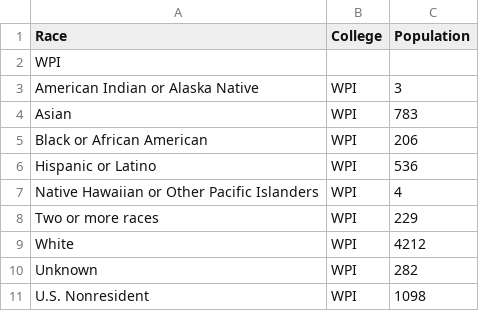
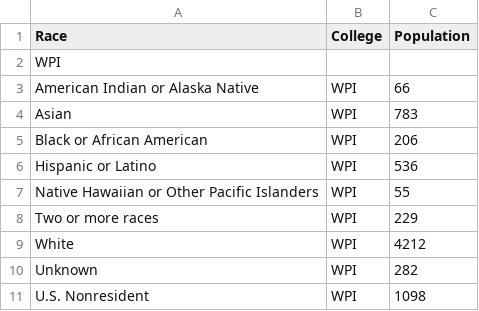
Before and after one commit to cs4804-24c/a3-Experiment, a CSV file: wpi-race-demographics.csv, drawn as a sheet.

```diff
--- a/wpi-race-demographics.csv
+++ b/wpi-race-demographics.csv
@@ -2,3 +2,3 @@ Race,College,Population
 WPI,,
-American Indian or Alaska Native,WPI,3
+American Indian or Alaska Native,WPI,66
 Asian,WPI,783
@@ -6,3 +6,3 @@ Black or African American,WPI,206
 Hispanic or Latino,WPI,536
-Native Hawaiian or Other Pacific Islanders ,WPI,4
+Native Hawaiian or Other Pacific Islanders ,WPI,55
 Two or more races,WPI,229
```
Also changed, not shown: 1 other file.
